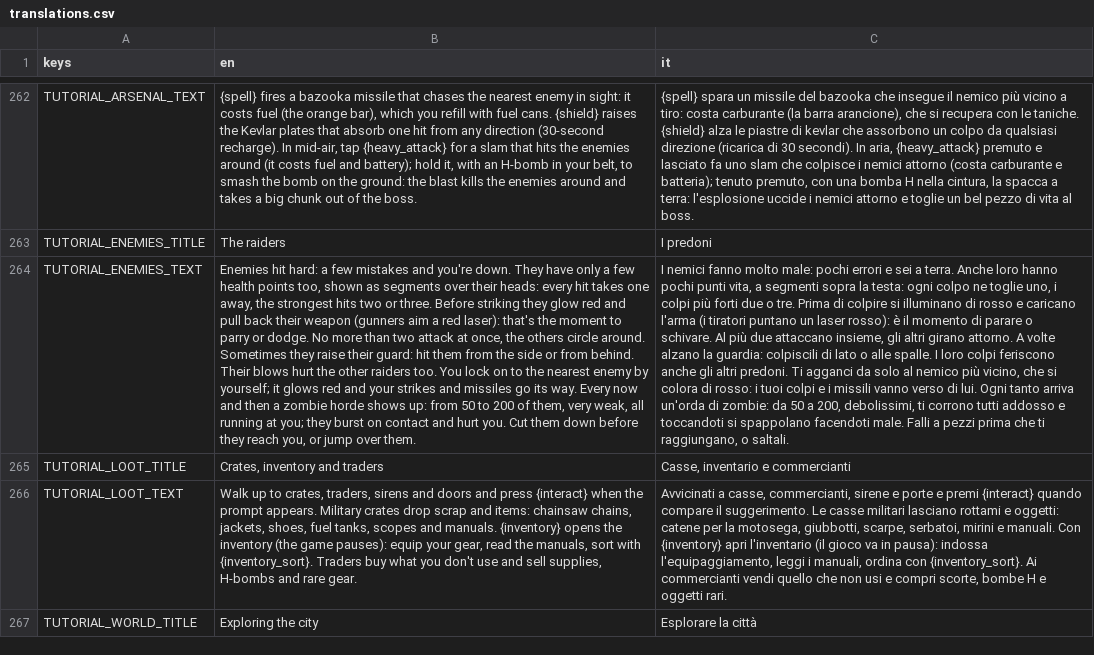
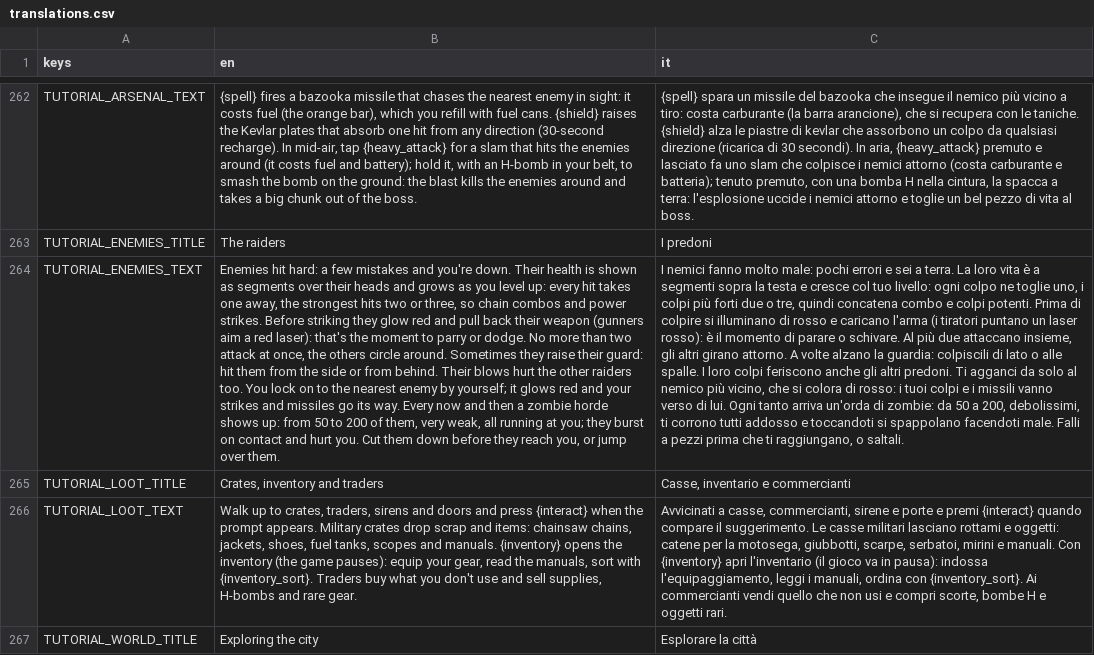
Before and after one commit to fdamore1984/ciccio-massacro, a CSV file: data/translations.csv, drawn as a sheet; only a part is shown, gaps mark what is left out; the diff names each change by its address in the sheet, - before the commit and + after, or states it on an @@ line.

```diff
--- a/data/translations.csv
+++ b/data/translations.csv
-B264 (en): …you're down. They have only a few health points too, shown as segments over their heads: every hit takes one away, the strongest hits two or three. Before striking…
+B264 (en): …you're down. Their health is shown as segments over their heads and grows as you level up: every hit takes one away, the strongest hits two or three, so chain combos and power strikes. Before striking…
-C264 (it): …a terra. Anche loro hanno pochi punti vita, a segmenti sopra la testa: ogni colpo ne toglie uno, i colpi più forti due o tre. Prima di…
+C264 (it): …a terra. La loro vita è a segmenti sopra la testa e cresce col tuo livello: ogni colpo ne toglie uno, i colpi più forti due o tre, quindi concatena combo e colpi potenti. Prima di…
```
Also changed, not shown: 4 other files.
